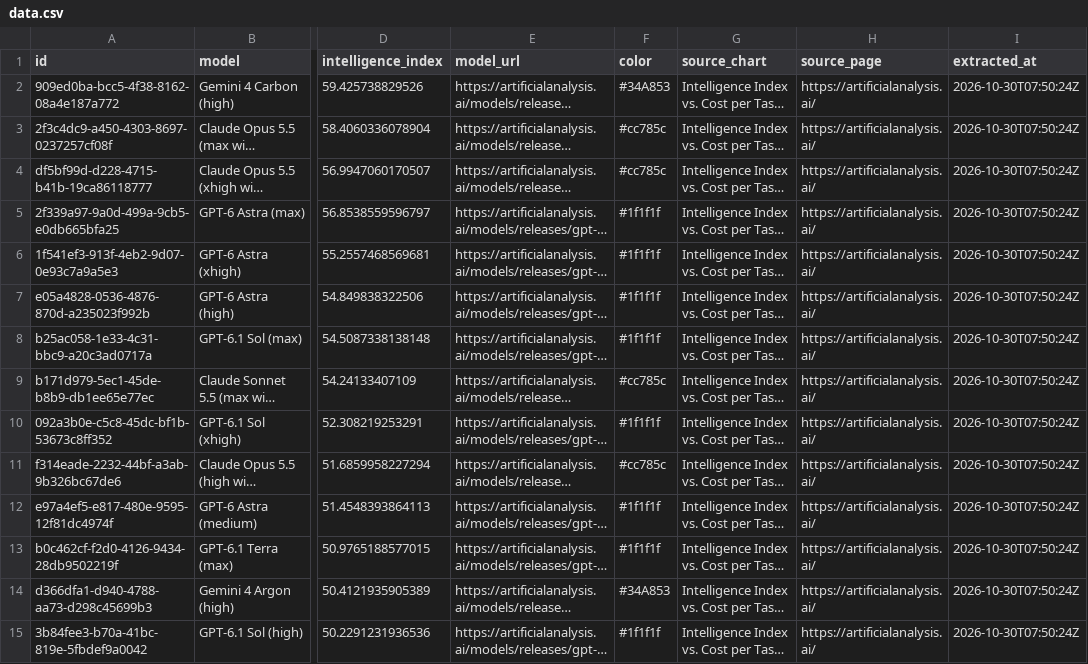
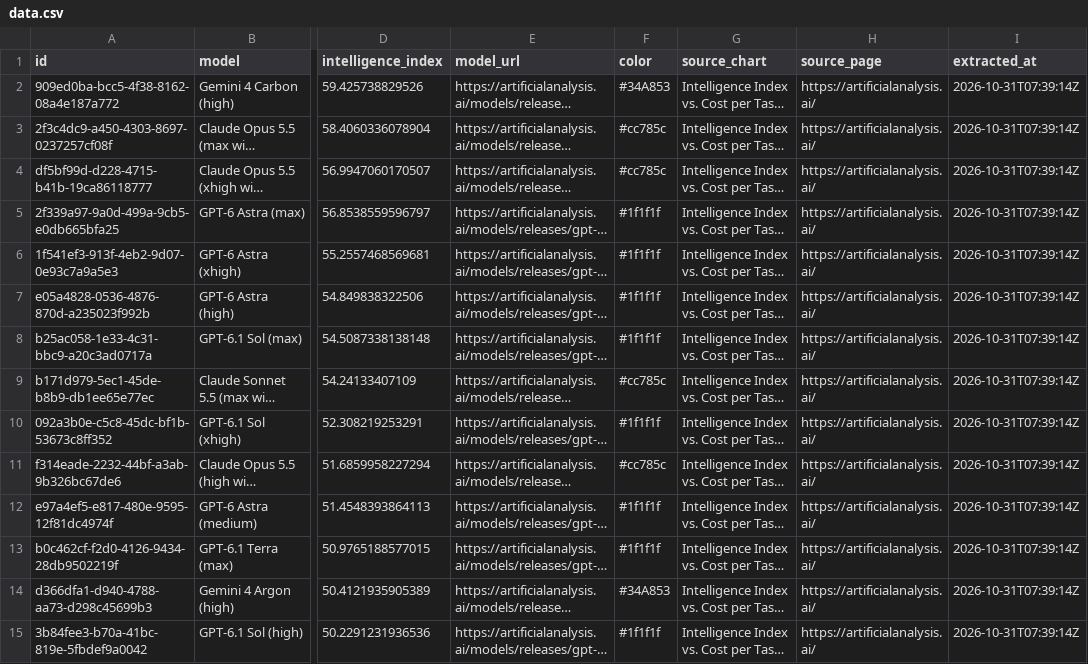
Before and after one commit to sujithq/model-meridian, a CSV file: data/data.csv, drawn as a sheet; only a part is shown, gaps mark what is left out; long unchanged cells end in …; the diff covers the shown part only; the diff names each change by its address in the sheet, - before the commit and + after, or states it on an @@ line.

```diff
--- a/data/data.csv
+++ b/data/data.csv
-I2:I15 (extracted_at): 2026-10-30T07:50:24Z
+I2:I15 (extracted_at): 2026-10-31T07:39:14Z
```
Also changed, not shown: 1 added row and 68 edited cells elsewhere in this file.
